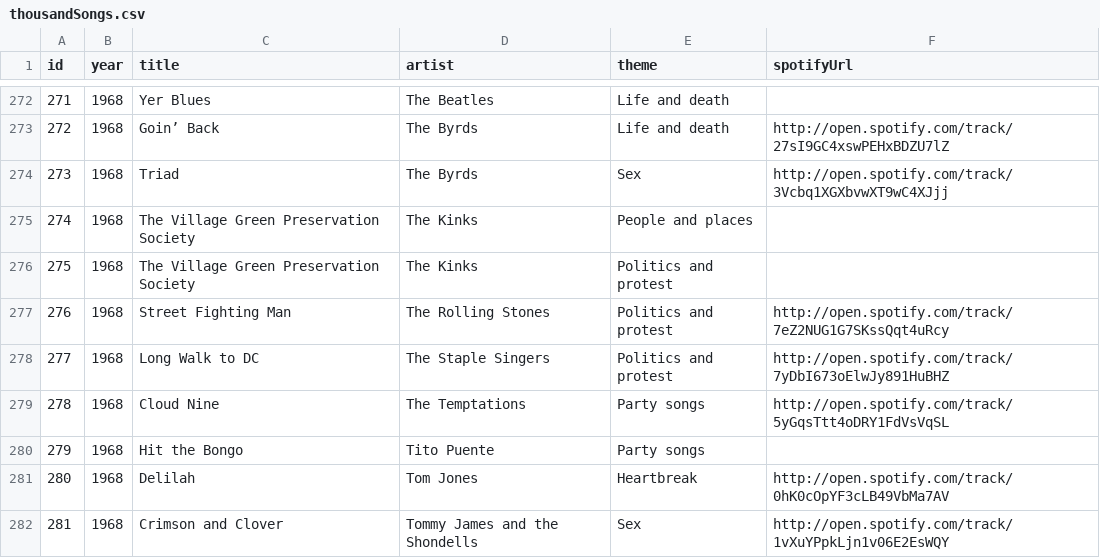
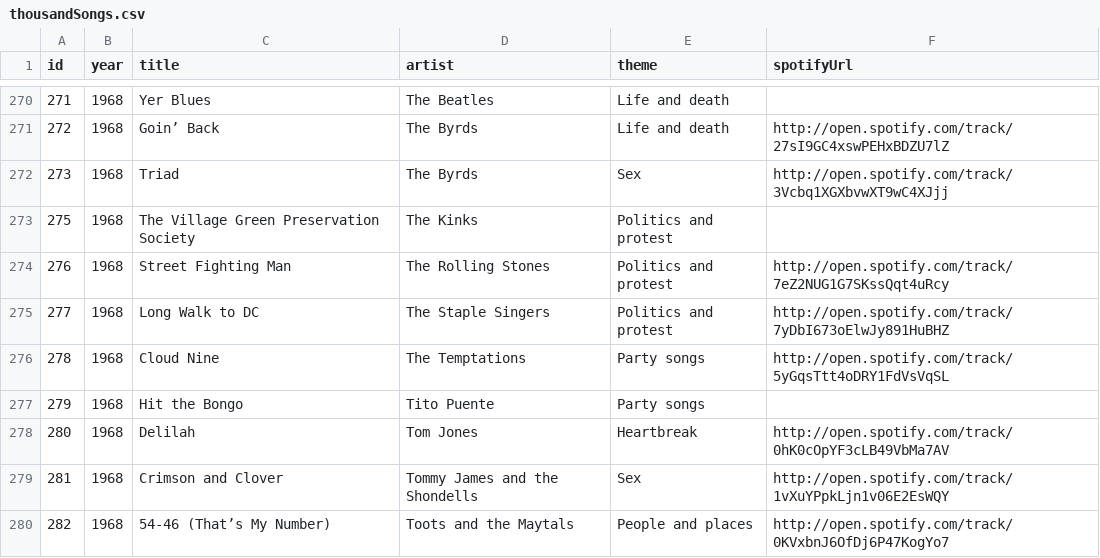
Before and after one commit to gicentre/data, a CSV file: thousandSongs.csv, drawn as a sheet; only a part is shown, gaps mark what is left out; the shorter side is filled out with more unchanged rows; the diff covers the shown part only; the diff names each change by its address in the sheet, - before the commit and + after, or states it on an @@ line.

```diff
--- a/thousandSongs.csv
+++ b/thousandSongs.csv
-row 275: 274 | 1968 | The Village Green Preservation Society | The Kinks | People and places
```
Also changed, not shown: 5 removed rows elsewhere in this file.
